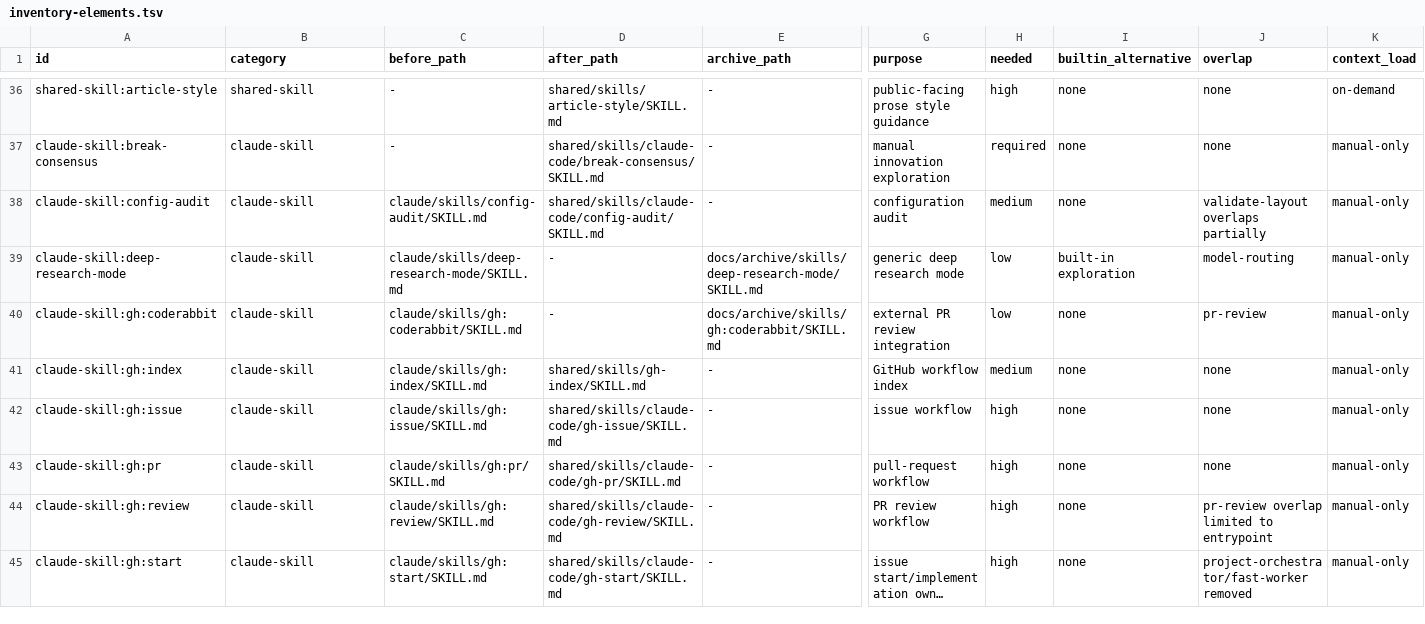
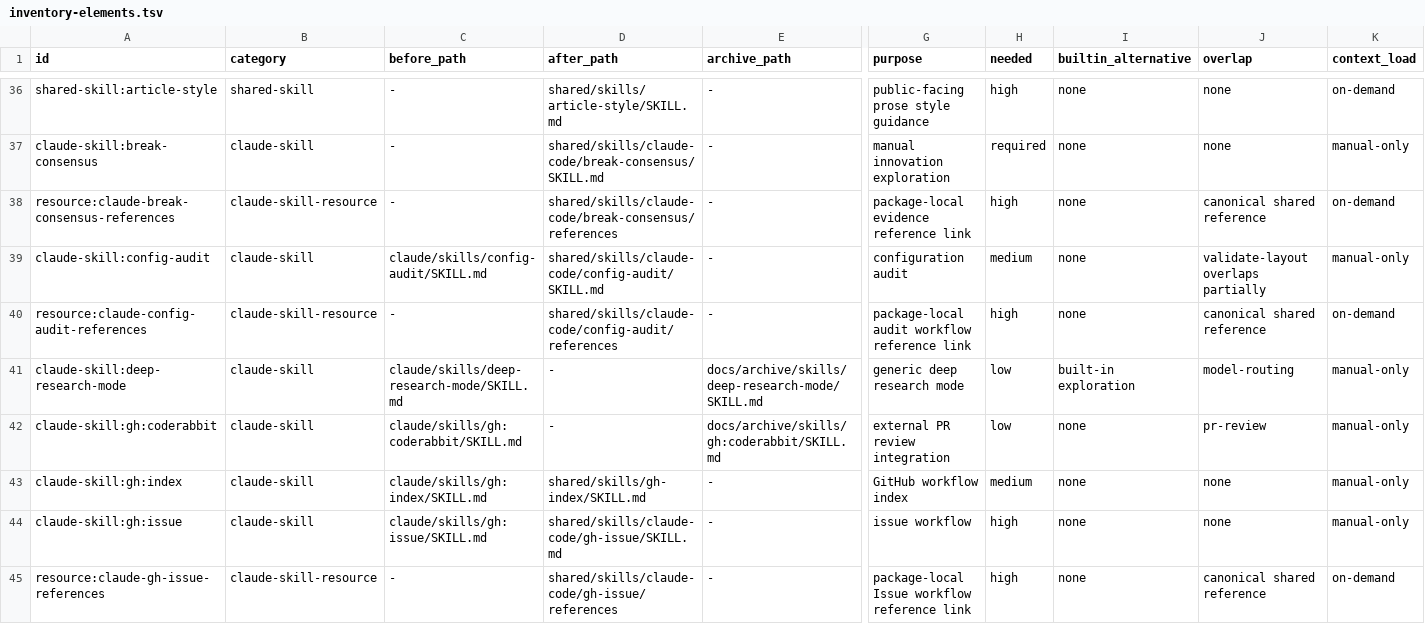
Before and after one commit to trow126/agents-toolkit, a TSV file: docs/reports/inventory-elements.tsv, drawn as a sheet; only a part is shown, gaps mark what is left out; the shorter side is filled out with more unchanged rows; long unchanged cells end in …; rows hold the shown columns only; the diff covers the shown part only; the diff names each change by its address in the sheet, - before the commit and + after, or states it on an @@ line.

Commit message:
fix(claude): repair skill resource discovery

```diff
--- a/docs/reports/inventory-elements.tsv
+++ b/docs/reports/inventory-elements.tsv
+row 38: resource:claude-break-consensus-references | claude-skill-resource | - | shared/skills/claude-code/break-consensus/references | - | package-local evidence reference link | high | none | canonical shared reference | on-demand
+row 40: resource:claude-config-audit-references | claude-skill-resource | - | shared/skills/claude-code/config-audit/references | - | package-local audit workflow reference link | high | none | canonical shared reference | on-demand
+row 45: resource:claude-gh-issue-references | claude-skill-resource | - | shared/skills/claude-code/gh-issue/references | - | package-local Issue workflow reference link | high | none | canonical shared reference | on-demand
```
Also changed, not shown: 5 added rows elsewhere in this file, install/manifest.tsv, 20 other files.
